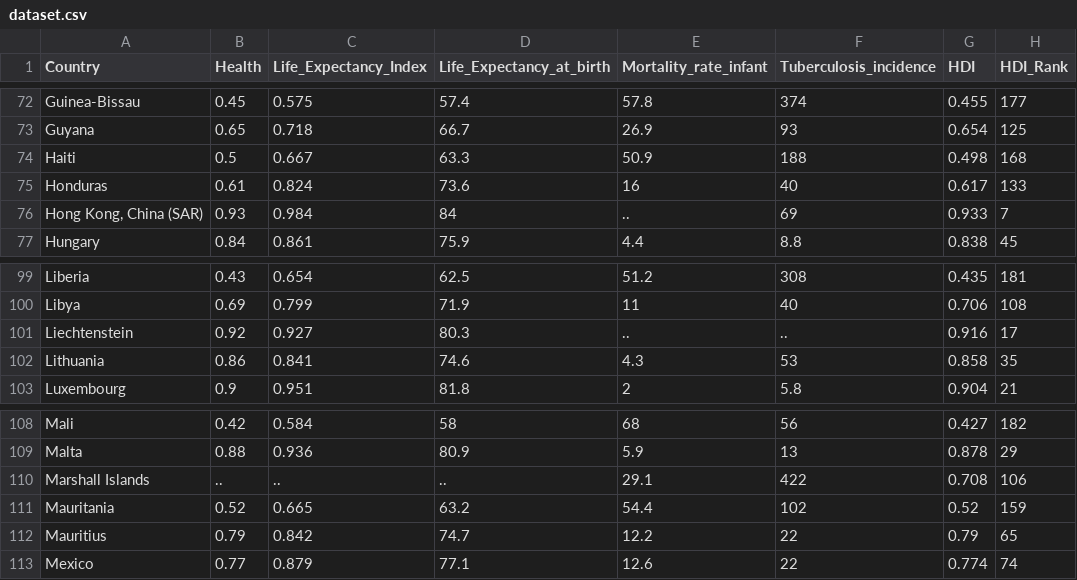
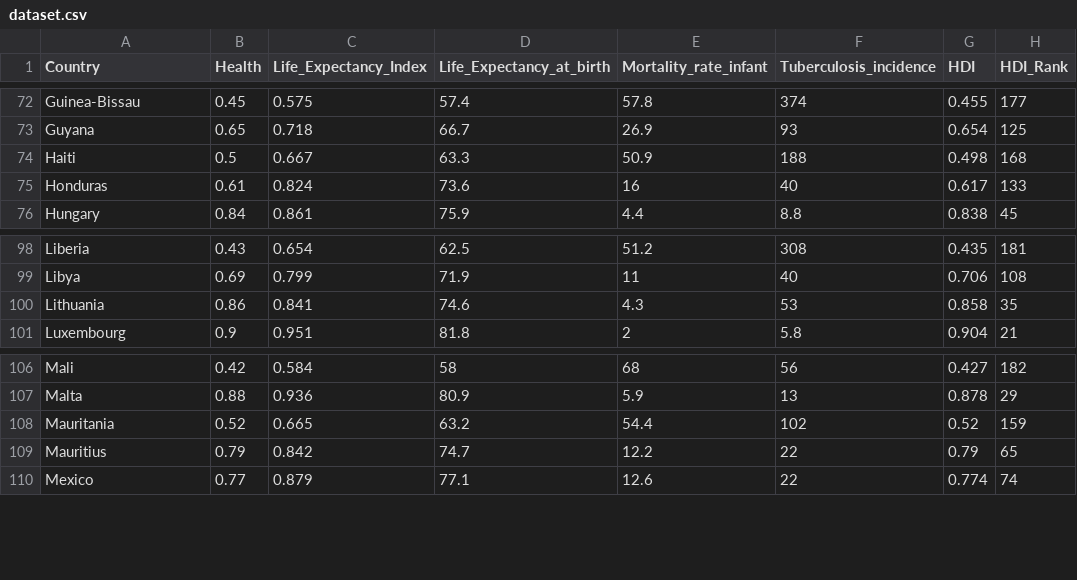
Before and after one commit to yuslanabubakar/big_data, a CSV file: dataset.csv, drawn as a sheet; only a part is shown, gaps mark what is left out.

Commit message:
Update dataset.csv

```diff
--- a/dataset.csv
+++ b/dataset.csv
@@ -75,3 +75,2 @@ Haiti;0.5;0.667;63.3;50.9;188;0.498;168
 Honduras;0.61;0.824;73.6;16;40;0.617;133
-Hong Kong, China (SAR);0.93;0.984;84;..;69;0.933;7
 Hungary;0.84;0.861;75.9;4.4;8.8;0.838;45
@@ -100,3 +99,2 @@ Liberia;0.43;0.654;62.5;51.2;308;0.435;181
 Libya;0.69;0.799;71.9;11;40;0.706;108
-Liechtenstein;0.92;0.927;80.3;..;..;0.916;17
 Lithuania;0.86;0.841;74.6;4.3;53;0.858;35
@@ -109,3 +107,2 @@ Mali;0.42;0.584;58;68;56;0.427;182
 Malta;0.88;0.936;80.9;5.9;13;0.878;29
-Marshall Islands;..;..;..;29.1;422;0.708;106
 Mauritania;0.52;0.665;63.2;54.4;102;0.52;159
```
